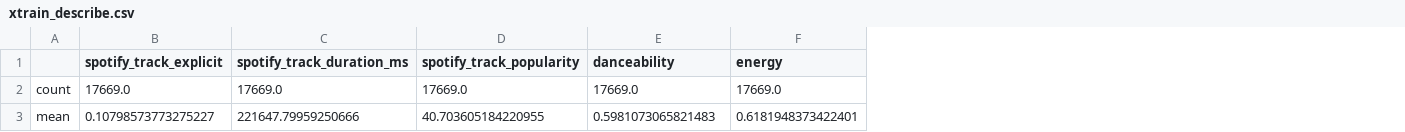
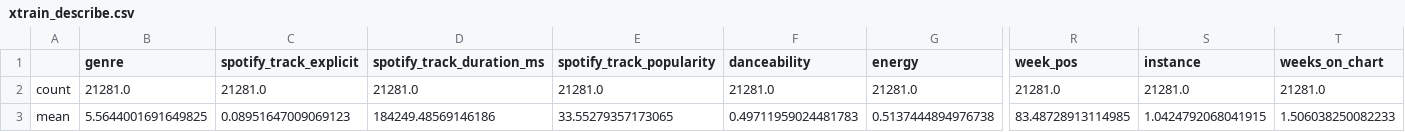
Before and after one commit to tkuar/project3, a CSV file: xtrain_describe.csv, drawn as a sheet; only a part is shown, gaps mark what is left out; addresses are those after the commit; the diff covers the shown part only; the diff names each change by its address in the sheet, - before the commit and + after, or states it on an @@ line.

```diff
--- a/xtrain_describe.csv
+++ b/xtrain_describe.csv
+column B (genre), rows 2-3: 21281.0 | 5.5644001691649825
+column R (week_pos), rows 2-3: 21281.0 | 83.48728913114985
+column S (instance), rows 2-3: 21281.0 | 1.0424792068041915
+column T (weeks_on_chart), rows 2-3: 21281.0 | 1.506038250082233
-C2 (spotify_track_explicit): 17669.0
+C2 (spotify_track_explicit): 21281.0
-D2 (spotify_track_duration_ms): 17669.0
+D2 (spotify_track_duration_ms): 21281.0
-E2 (spotify_track_popularity): 17669.0
+E2 (spotify_track_popularity): 21281.0
-F2 (danceability): 17669.0
+F2 (danceability): 21281.0
-G2 (energy): 17669.0
+G2 (energy): 21281.0
-C3 (spotify_track_explicit): 0.10798573773275227
+C3 (spotify_track_explicit): 0.08951647009069123
-D3 (spotify_track_duration_ms): 221647.79959250666
+D3 (spotify_track_duration_ms): 184249.48569146186
-E3 (spotify_track_popularity): 40.703605184220955
+E3 (spotify_track_popularity): 33.55279357173065
-F3 (danceability): 0.5981073065821483
+F3 (danceability): 0.49711959024481783
-G3 (energy): 0.6181948373422401
+G3 (energy): 0.5137444894976738
```
Also changed, not shown: 77 edited cells elsewhere in this file, 3 other files.
